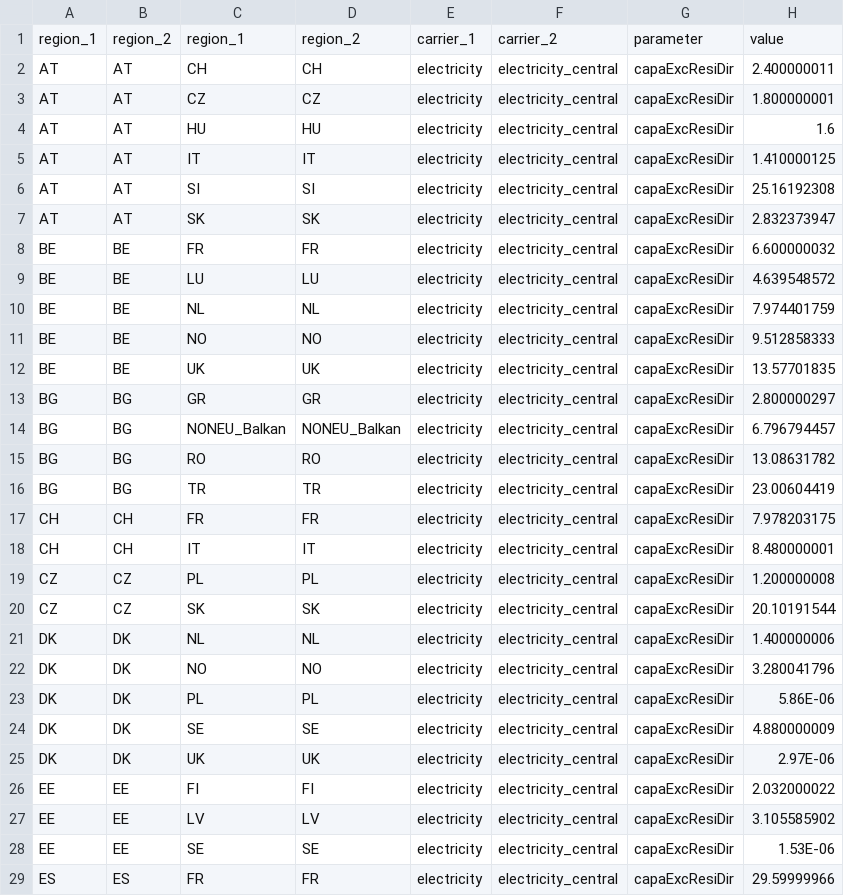
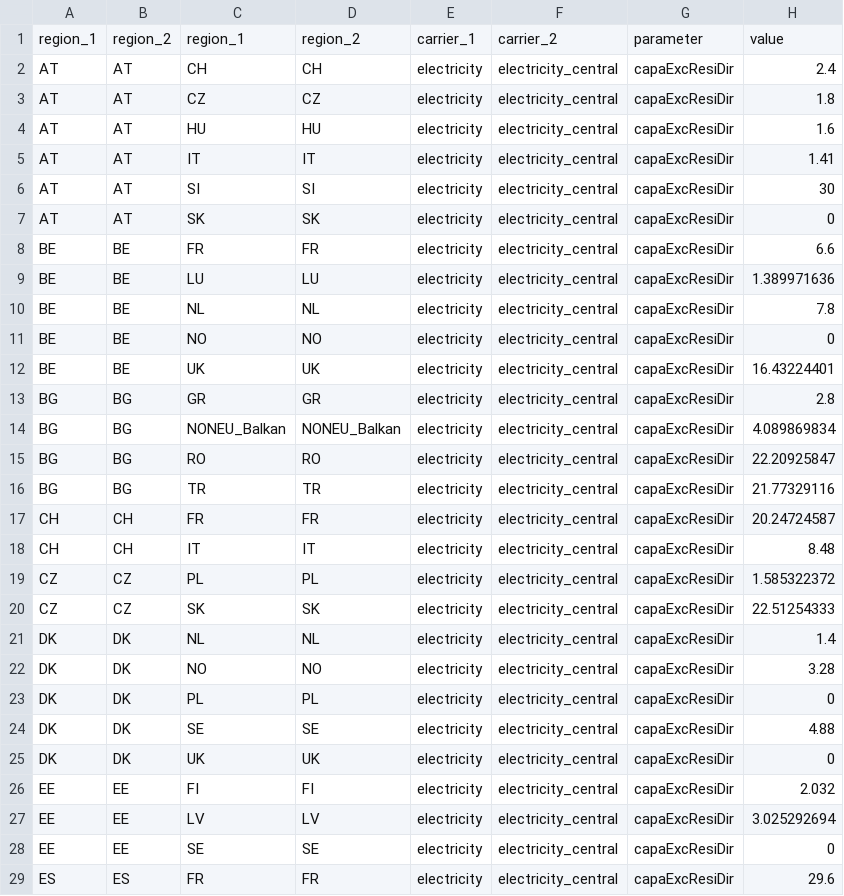
Before and after one commit to mariok90/100p, a CSV file: conditionalData/fixEU_potentialBase_grid/par_fixExc.csv, drawn as a sheet; only a part is shown; the diff covers the shown part only.

```diff
--- a/conditionalData/fixEU_potentialBase_grid/par_fixExc.csv
+++ b/conditionalData/fixEU_potentialBase_grid/par_fixExc.csv
@@ -1,29 +1,29 @@
 region_1,region_2,region_1,region_2,carrier_1,carrier_2,parameter,value
-AT,AT,CH,CH,electricity,electricity_central,capaExcResiDir,2.400000011
-AT,AT,CZ,CZ,electricity,electricity_central,capaExcResiDir,1.800000001
+AT,AT,CH,CH,electricity,electricity_central,capaExcResiDir,2.4
+AT,AT,CZ,CZ,electricity,electricity_central,capaExcResiDir,1.8
 AT,AT,HU,HU,electricity,electricity_central,capaExcResiDir,1.6
-AT,AT,IT,IT,electricity,electricity_central,capaExcResiDir,1.410000125
-AT,AT,SI,SI,electricity,electricity_central,capaExcResiDir,25.16192308
-AT,AT,SK,SK,electricity,electricity_central,capaExcResiDir,2.832373947
-BE,BE,FR,FR,electricity,electricity_central,capaExcResiDir,6.600000032
-BE,BE,LU,LU,electricity,electricity_central,capaExcResiDir,4.639548572
-BE,BE,NL,NL,electricity,electricity_central,capaExcResiDir,7.974401759
-BE,BE,NO,NO,electricity,electricity_central,capaExcResiDir,9.512858333
-BE,BE,UK,UK,electricity,electricity_central,capaExcResiDir,13.57701835
-BG,BG,GR,GR,electricity,electricity_central,capaExcResiDir,2.800000297
-BG,BG,NONEU_Balkan,NONEU_Balkan,electricity,electricity_central,capaExcResiDir,6.796794457
-BG,BG,RO,RO,electricity,electricity_central,capaExcResiDir,13.08631782
-BG,BG,TR,TR,electricity,electricity_central,capaExcResiDir,23.00604419
-CH,CH,FR,FR,electricity,electricity_central,capaExcResiDir,7.978203175
-CH,CH,IT,IT,electricity,electricity_central,capaExcResiDir,8.480000001
-CZ,CZ,PL,PL,electricity,electricity_central,capaExcResiDir,1.200000008
-CZ,CZ,SK,SK,electricity,electricity_central,capaExcResiDir,20.10191544
-DK,DK,NL,NL,electricity,electricity_central,capaExcResiDir,1.400000006
-DK,DK,NO,NO,electricity,electricity_central,capaExcResiDir,3.280041796
-DK,DK,PL,PL,electricity,electricity_central,capaExcResiDir,5.86E-06
-DK,DK,SE,SE,electricity,electricity_central,capaExcResiDir,4.880000009
-DK,DK,UK,UK,electricity,electricity_central,capaExcResiDir,2.97E-06
-EE,EE,FI,FI,electricity,electricity_central,capaExcResiDir,2.032000022
-EE,EE,LV,LV,electricity,electricity_central,capaExcResiDir,3.105585902
-EE,EE,SE,SE,electricity,electricity_central,capaExcResiDir,1.53E-06
-ES,ES,FR,FR,electricity,electricity_central,capaExcResiDir,29.59999966
+AT,AT,IT,IT,electricity,electricity_central,capaExcResiDir,1.41
+AT,AT,SI,SI,electricity,electricity_central,capaExcResiDir,30
+AT,AT,SK,SK,electricity,electricity_central,capaExcResiDir,0
+BE,BE,FR,FR,electricity,electricity_central,capaExcResiDir,6.6
+BE,BE,LU,LU,electricity,electricity_central,capaExcResiDir,1.389971636
+BE,BE,NL,NL,electricity,electricity_central,capaExcResiDir,7.8
+BE,BE,NO,NO,electricity,electricity_central,capaExcResiDir,0
+BE,BE,UK,UK,electricity,electricity_central,capaExcResiDir,16.43224401
+BG,BG,GR,GR,electricity,electricity_central,capaExcResiDir,2.8
+BG,BG,NONEU_Balkan,NONEU_Balkan,electricity,electricity_central,capaExcResiDir,4.089869834
+BG,BG,RO,RO,electricity,electricity_central,capaExcResiDir,22.20925847
+BG,BG,TR,TR,electricity,electricity_central,capaExcResiDir,21.77329116
+CH,CH,FR,FR,electricity,electricity_central,capaExcResiDir,20.24724587
+CH,CH,IT,IT,electricity,electricity_central,capaExcResiDir,8.48
+CZ,CZ,PL,PL,electricity,electricity_central,capaExcResiDir,1.585322372
+CZ,CZ,SK,SK,electricity,electricity_central,capaExcResiDir,22.51254333
+DK,DK,NL,NL,electricity,electricity_central,capaExcResiDir,1.4
+DK,DK,NO,NO,electricity,electricity_central,capaExcResiDir,3.28
+DK,DK,PL,PL,electricity,electricity_central,capaExcResiDir,0
+DK,DK,SE,SE,electricity,electricity_central,capaExcResiDir,4.88
+DK,DK,UK,UK,electricity,electricity_central,capaExcResiDir,0
+EE,EE,FI,FI,electricity,electricity_central,capaExcResiDir,2.032
+EE,EE,LV,LV,electricity,electricity_central,capaExcResiDir,3.025292694
+EE,EE,SE,SE,electricity,electricity_central,capaExcResiDir,0
+ES,ES,FR,FR,electricity,electricity_central,capaExcResiDir,29.6
```
Also changed, not shown: 93 edited cells elsewhere in this file, baseData/exchange/par_gas_both.csv, baseData/par_overall.csv, 14 other files.
